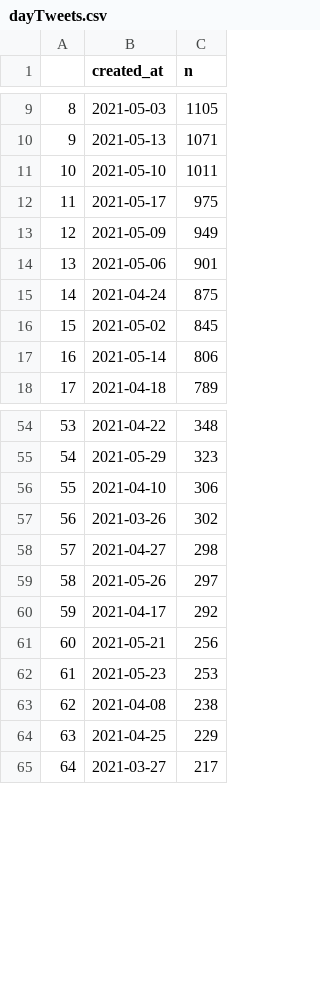
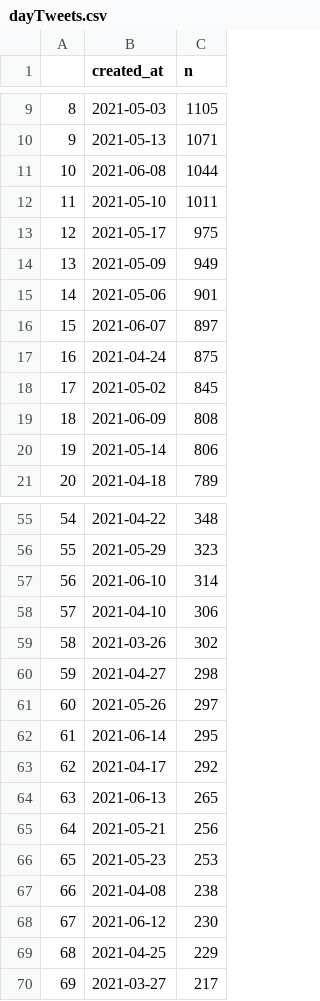
Before and after one commit to adamoxford/mgtweets, a CSV file: dayTweets.csv, drawn as a sheet; only a part is shown, gaps mark what is left out; addresses are those after the commit; the diff covers the shown part only; the diff names each change by its address in the sheet, - before the commit and + after, or states it on an @@ line.

Commit message:
June 15

```diff
--- a/dayTweets.csv
+++ b/dayTweets.csv
+row 11: 10 | 2021-06-08 | 1044
@@ column A renumbered between rows 12 and 77 @@
+row 16: 15 | 2021-06-07 | 897
+row 19: 18 | 2021-06-09 | 808
+row 57: 56 | 2021-06-10 | 314
+row 62: 61 | 2021-06-14 | 295
+row 64: 63 | 2021-06-13 | 265
+row 68: 67 | 2021-06-12 | 230
```
Also changed, not shown: 2 added rows and 4 removed rows elsewhere in this file.
